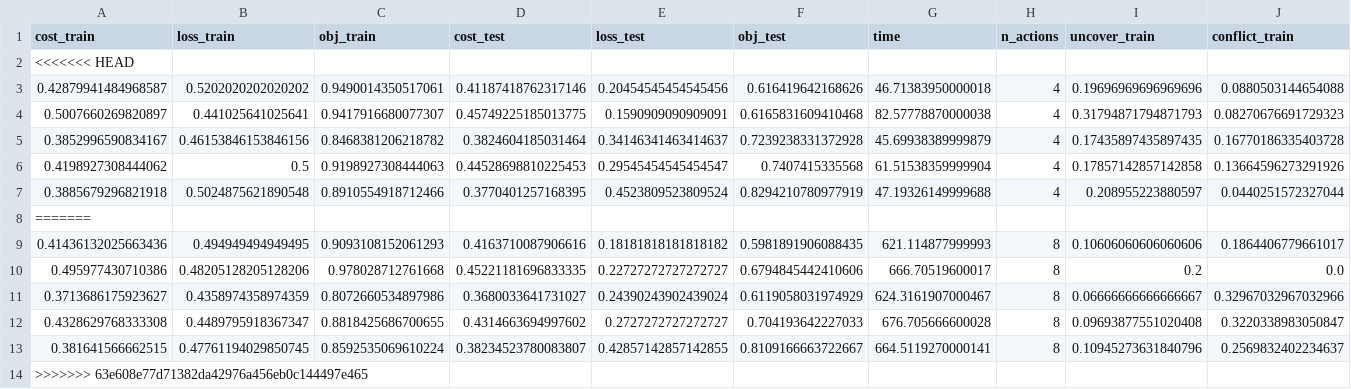
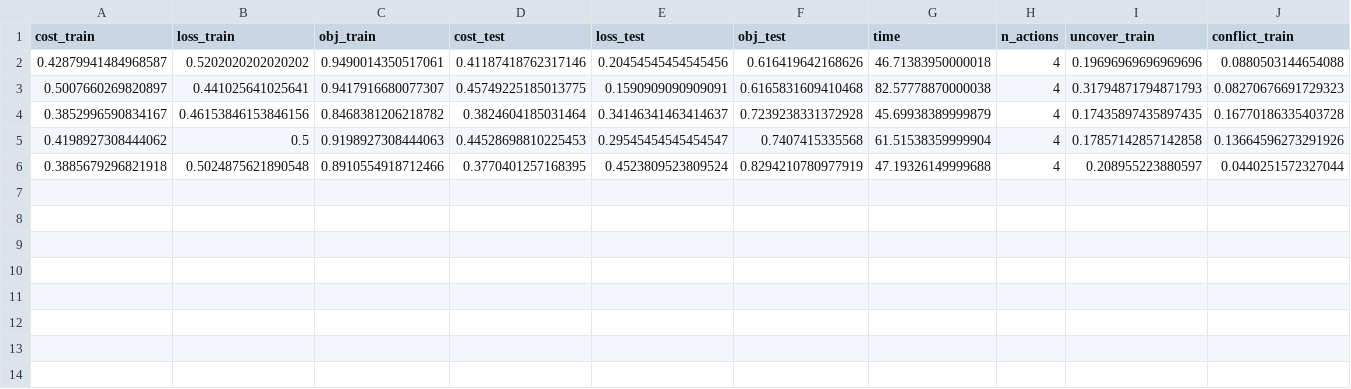
Before and after one commit to HuyTran28/Group07_DecisionTree_Project, a CSV file: 02_Experiments/results/compare/X/ares_attrition_0.02_1.0.csv, drawn as a sheet; only a part is shown; rows hold the shown columns only; the diff names each change by its address in the sheet, - before the commit and + after, or states it on an @@ line.

Commit message:
Resolve merge conflicts in experiment result CSVs
Removed unresolved merge conflict markers from multiple CSV files in 02_Experiments/results/compare/X and its convergence subdirectory. This ensures data integrity and allows further analysis without parsing errors.

```diff
--- a/02_Experiments/results/compare/X/ares_attrition_0.02_1.0.csv
+++ b/02_Experiments/results/compare/X/ares_attrition_0.02_1.0.csv
-row 2: <<<<<<< HEAD
-row 8: =======
-row 9: 0.41436132025663436 | 0.494949494949495 | 0.9093108152061293 | 0.4163710087906616 | 0.18181818181818182 | 0.5981891906088435 | 621.114877999993 | 8 | 0.10606060606060606 | 0.1864406779661017
-row 10: 0.495977430710386 | 0.48205128205128206 | 0.978028712761668 | 0.45221181696833335 | 0.22727272727272727 | 0.6794845442410606 | 666.70519600017 | 8 | 0.2 | 0.0
-row 11: 0.3713686175923627 | 0.4358974358974359 | 0.8072660534897986 | 0.3680033641731027 | 0.24390243902439024 | 0.6119058031974929 | 624.3161907000467 | 8 | 0.06666666666666667 | 0.32967032967032966
-row 12: 0.4328629768333308 | 0.4489795918367347 | 0.8818425686700655 | 0.4314663694997602 | 0.2727272727272727 | 0.704193642227033 | 676.705666600028 | 8 | 0.09693877551020408 | 0.3220338983050847
-row 13: 0.381641566662515 | 0.47761194029850745 | 0.8592535069610224 | 0.38234523780083807 | 0.42857142857142855 | 0.8109166663722667 | 664.5119270000141 | 8 | 0.10945273631840796 | 0.2569832402234637
-row 14: >>>>>>> 63e608e77d71382da42976a456eb0c144497e465
```
Also changed, not shown: 02_Experiments/results/compare/X/cet_attrition_0.02_1.0.csv, 02_Experiments/results/compare/X/clustering_attrition_0.02_1.0.csv, 5 other files.
